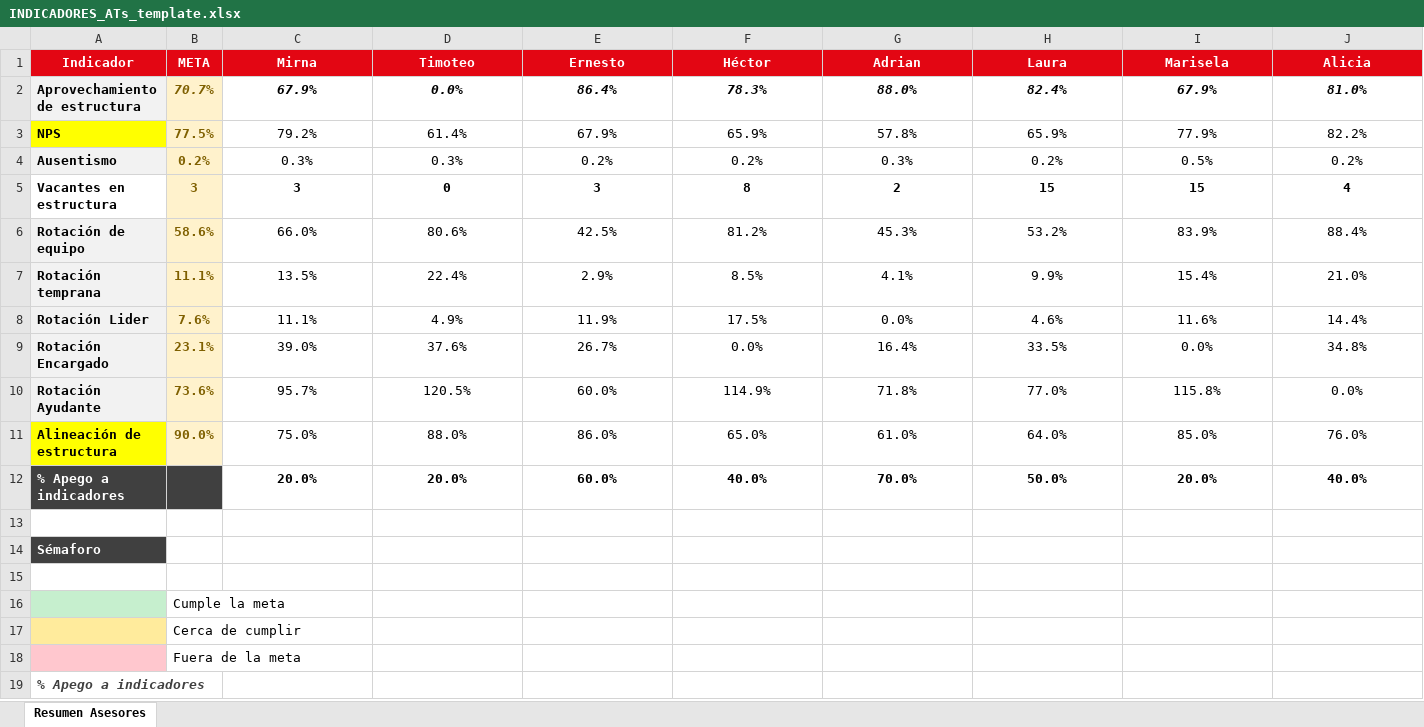
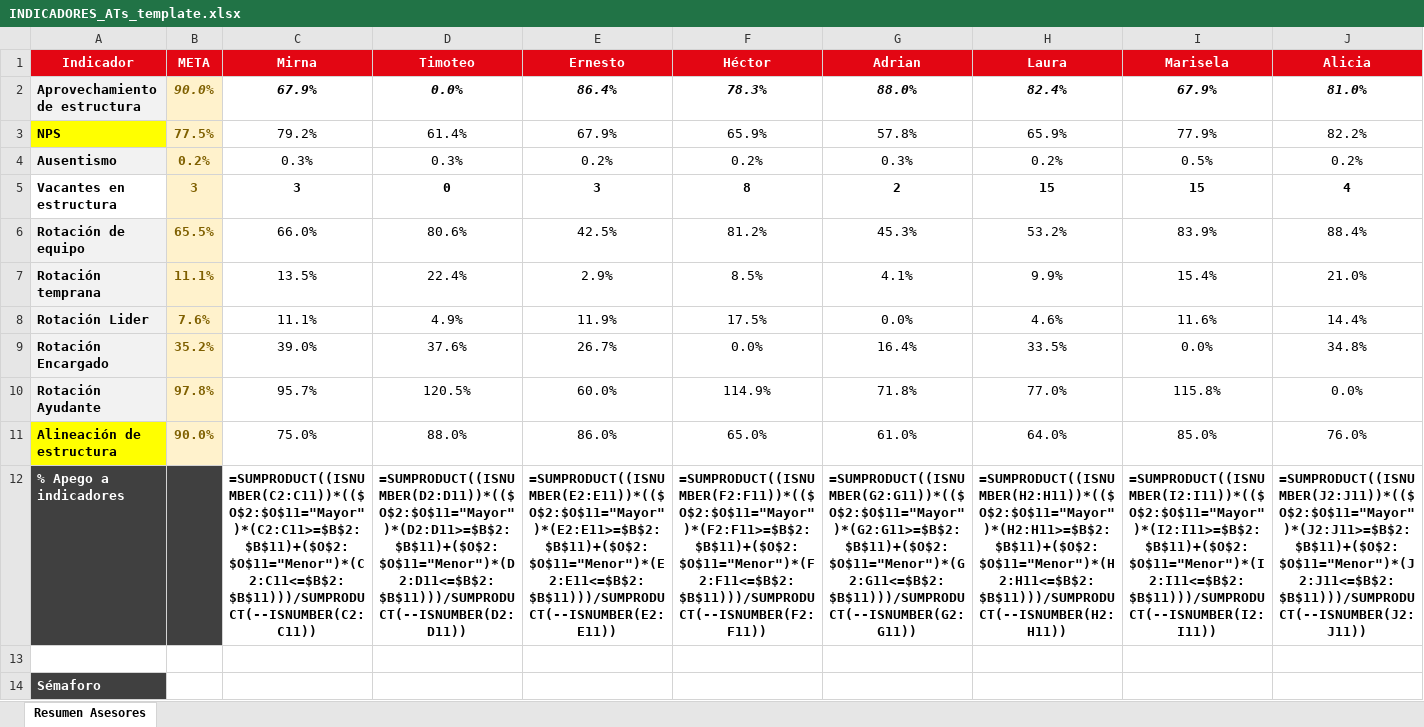
Before and after one commit to angelfranco-oxxo/DashboardsOxxo, an Excel workbook: assets/INDICADORES_ATs_template.xlsx, sheet Resumen Asesores, drawn as a sheet; only a part is shown; the shorter side is filled out with more unchanged rows; values as stored, in another font and other column widths than the file's, no borders; formulas without a stored value are shown as written; conditional formats not drawn; removed rows and columns are numbered as before the commit, all else as after; rows hold the shown columns only; the diff names each change by its address in the sheet, - before the commit and + after, or states it on an @@ line.

```diff
--- a/assets/INDICADORES_ATs_template.xlsx (sheet Resumen Asesores)
+++ b/assets/INDICADORES_ATs_template.xlsx (sheet Resumen Asesores)
-B2 (META): 70.7%
+B2 (META): 90.0%
-B6 (META): 58.6%
+B6 (META): 65.5%
-B9 (META): 23.1%
+B9 (META): 35.2%
-B10 (META): 73.6%
+B10 (META): 97.8%
-row 12: % Apego a indicadores |  | 20.0% | 20.0% | 60.0% | 40.0% | 70.0% | 50.0% | 20.0% | 40.0%
+row 12: % Apego a indicadores |  | =SUMPRODUCT((ISNUMBER(C2:C11))*(($O$2:$O$11="Mayor")*(C2:C11>=$B$2:$B$11)+($O$2:$O$11="Menor")*(C2:C11<=$B$2:$B$11)))/SUMPRODUCT(--ISNUMBER(C2:C11)) | =SUMPRODUCT((ISNUMBER(D2:D11))*(($O$2:$O$11="Mayor")*(D2:D11>=$B$2:$B$11)+($O$2:$O$11="Menor")*(D2:D11<=$B$2:$B$11)))/SUMPRODUCT(--ISNUMBER(D2:D11)) | =SUMPRODUCT((ISNUMBER(E2:E11))*(($O$2:$O$11="Mayor")*(E2:E11>=$B$2:$B$11)+($O$2:$O$11="Menor")*(E2:E11<=$B$2:$B$11)))/SUMPRODUCT(--ISNUMBER(E2:E11)) | =SUMPRODUCT((ISNUMBER(F2:F11))*(($O$2:$O$11="Mayor")*(F2:F11>=$B$2:$B$11)+($O$2:$O$11="Menor")*(F2:F11<=$B$2:$B$11)))/SUMPRODUCT(--ISNUMBER(F2:F11)) | =SUMPRODUCT((ISNUMBER(G2:G11))*(($O$2:$O$11="Mayor")*(G2:G11>=$B$2:$B$11)+($O$2:$O$11="Menor")*(G2:G11<=$B$2:$B$11)))/SUMPRODUCT(--ISNUMBER(G2:G11)) | =SUMPRODUCT((ISNUMBER(H2:H11))*(($O$2:$O$11="Mayor")*(H2:H11>=$B$2:$B$11)+($O$2:$O$11="Menor")*(H2:H11<=$B$2:$B$11)))/SUMPRODUCT(--ISNUMBER(H2:H11)) | =SUMPRODUCT((ISNUMBER(I2:I11))*(($O$2:$O$11="Mayor")*(I2:I11>=$B$2:$B$11)+($O$2:$O$11="Menor")*(I2:I11<=$B$2:$B$11)))/SUMPRODUCT(--ISNUMBER(I2:I11)) | =SUMPRODUCT((ISNUMBER(J2:J11))*(($O$2:$O$11="Mayor")*(J2:J11>=$B$2:$B$11)+($O$2:$O$11="Menor")*(J2:J11<=$B$2:$B$11)))/SUMPRODUCT(--ISNUMBER(J2:J11))
```
Also changed, not shown: 1 other file.
